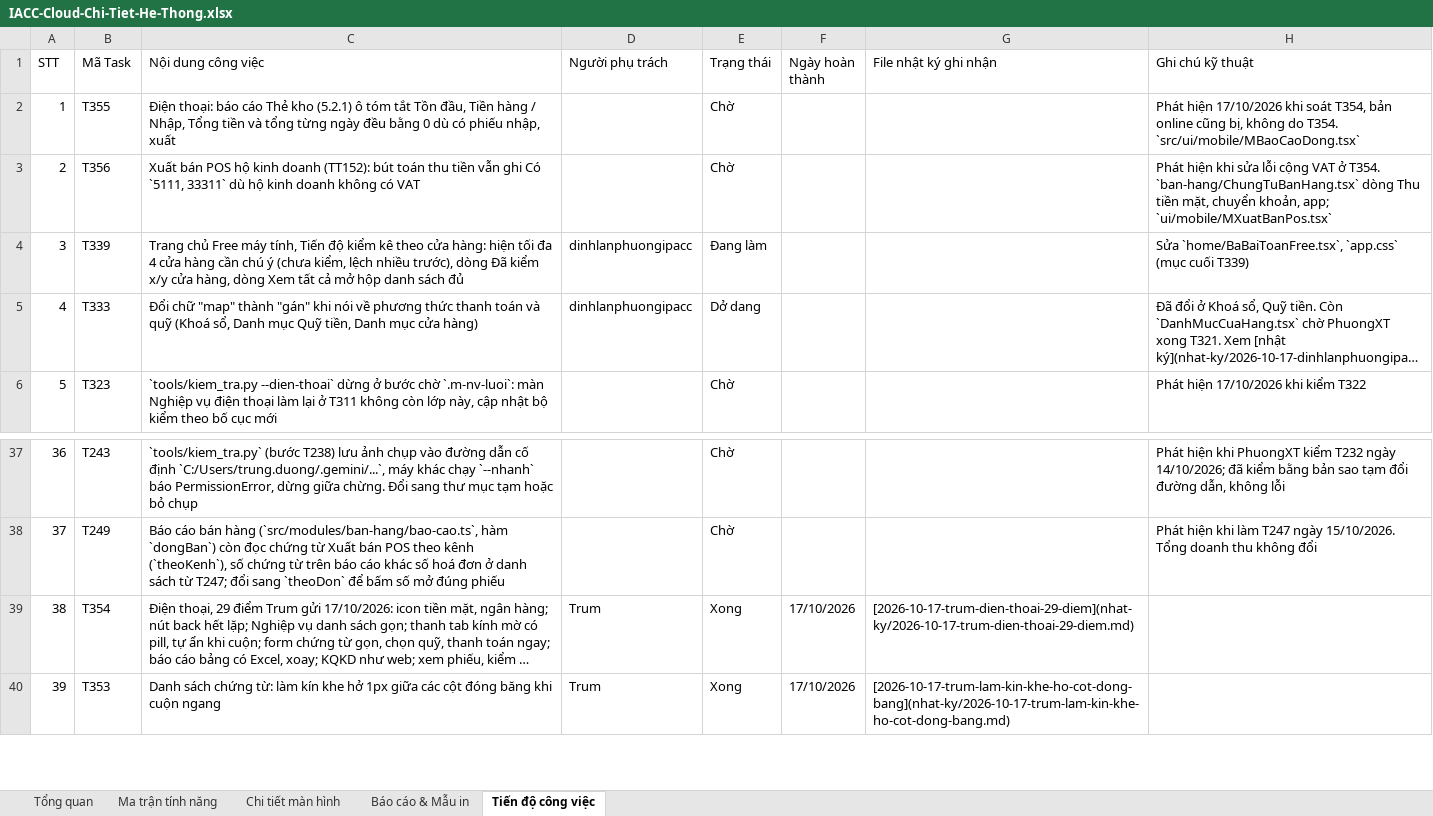
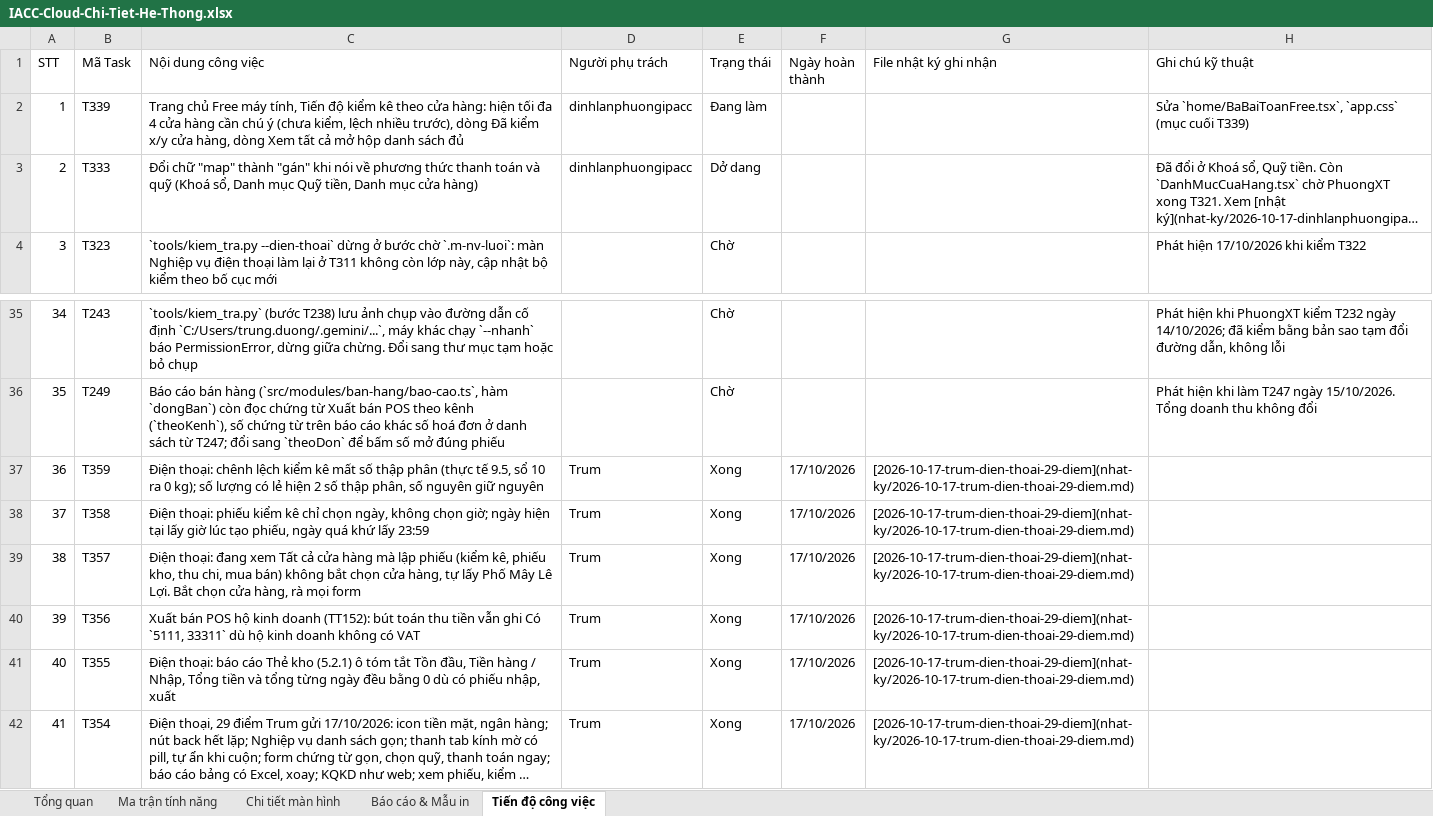
Before and after one commit to trungkhanhduong93/iaccdemo, an Excel workbook: docs/IACC-Cloud-Chi-Tiet-He-Thong.xlsx, sheet Tiến độ công việc, drawn as a sheet; only a part is shown, gaps mark what is left out; the shorter side is filled out with more unchanged rows; long unchanged cells end in …; values as stored, in another font and other column widths than the file's, no cell formats; removed rows and columns are numbered as before the commit, all else as after; the diff names each change by its address in the sheet, - before the commit and + after, or states it on an @@ line.

```diff
--- a/docs/IACC-Cloud-Chi-Tiet-He-Thong.xlsx (sheet Tiến độ công việc)
+++ b/docs/IACC-Cloud-Chi-Tiet-He-Thong.xlsx (sheet Tiến độ công việc)
-row 2: 1 | T355 | Điện thoại: báo cáo Thẻ kho (5.2.1) ô tóm tắt Tồn đầu, Tiền hàng / Nhập, Tổng tiền và tổng từng ngày đều bằng 0 dù có phiếu nhập, xuất |  | Chờ |  |  | Phát hiện 17/10/2026 khi soát T354, bản online cũng bị, không do T354. `src/ui/mobile/MBaoCaoDong.tsx`
-row 3: 2 | T356 | Xuất bán POS hộ kinh doanh (TT152): bút toán thu tiền vẫn ghi Có `5111, 33311` dù hộ kinh doanh không có VAT |  | Chờ |  |  | Phát hiện khi sửa lỗi cộng VAT ở T354. `ban-hang/ChungTuBanHang.tsx` dòng Thu tiền mặt, chuyển khoản, app; `ui/mobile/MXuatBanPos.tsx`
@@ column A (STT) renumbered from row 2 down @@
+row 37: 36 | T359 | Điện thoại: chênh lệch kiểm kê mất số thập phân (thực tế 9.5, sổ 10 ra 0 kg); số lượng có lẻ hiện 2 số thập phân, số nguyên giữ nguyên | Trum | Xong | 17/10/2026 | [2026-10-17-trum-dien-thoai-29-diem](nhat-ky/2026-10-17-trum-dien-thoai-29-diem.md)
+row 38: 37 | T358 | Điện thoại: phiếu kiểm kê chỉ chọn ngày, không chọn giờ; ngày hiện tại lấy giờ lúc tạo phiếu, ngày quá khứ lấy 23:59 | Trum | Xong | 17/10/2026 | [2026-10-17-trum-dien-thoai-29-diem](nhat-ky/2026-10-17-trum-dien-thoai-29-diem.md)
+row 39: 38 | T357 | Điện thoại: đang xem Tất cả cửa hàng mà lập phiếu (kiểm kê, phiếu kho, thu chi, mua bán) không bắt chọn cửa hàng, tự lấy Phố Mây Lê Lợi. Bắt chọn cửa hàng, rà mọi form | Trum | Xong | 17/10/2026 | [2026-10-17-trum-dien-thoai-29-diem](nhat-ky/2026-10-17-trum-dien-thoai-29-diem.md)
+row 40: 39 | T356 | Xuất bán POS hộ kinh doanh (TT152): bút toán thu tiền vẫn ghi Có `5111, 33311` dù hộ kinh doanh không có VAT | Trum | Xong | 17/10/2026 | [2026-10-17-trum-dien-thoai-29-diem](nhat-ky/2026-10-17-trum-dien-thoai-29-diem.md)
+row 41: 40 | T355 | Điện thoại: báo cáo Thẻ kho (5.2.1) ô tóm tắt Tồn đầu, Tiền hàng / Nhập, Tổng tiền và tổng từng ngày đều bằng 0 dù có phiếu nhập, xuất | Trum | Xong | 17/10/2026 | [2026-10-17-trum-dien-thoai-29-diem](nhat-ky/2026-10-17-trum-dien-thoai-29-diem.md)
```
Also changed, not shown: sheet Tổng quan, cell formats, 7 other files.
